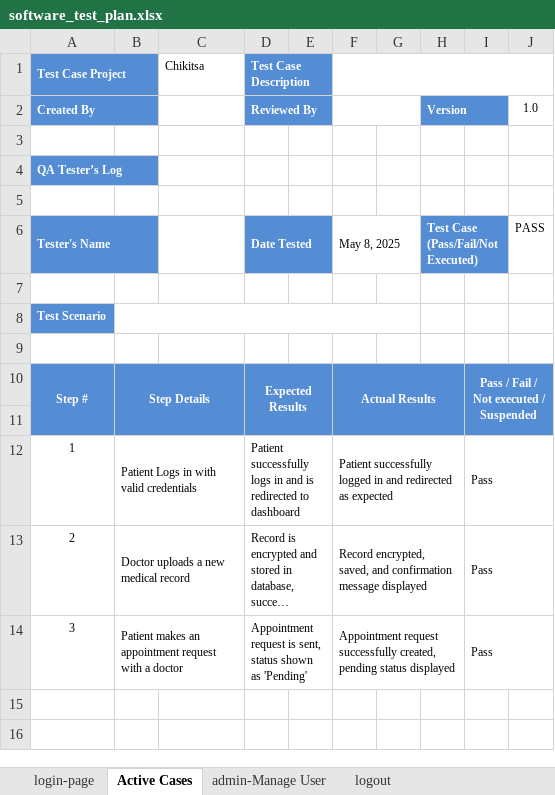
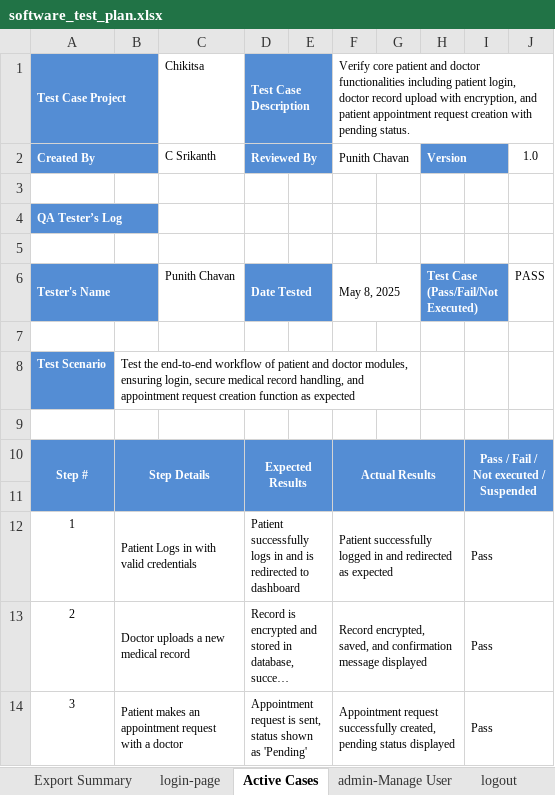
Before and after one commit to punithchavan/CHIKITSA, an Excel workbook: documentation/software_test_plan.xlsx, sheet Active Cases, drawn as a sheet; long unchanged cells end in …; values as stored, in another font and other column widths than the file's, no borders; charts and pictures not drawn; the diff names each change by its address in the sheet, - before the commit and + after, or states it on an @@ line.

Commit message:
updated software_test_plan

```diff
--- a/documentation/software_test_plan.xlsx (sheet Active Cases)
+++ b/documentation/software_test_plan.xlsx (sheet Active Cases)
+sheet tab: Export Summary
-F1: (empty)
+F1: Verify core patient and doctor functionalities including patient login, doctor record upload with encryption, and patient appointment request creation with pending status.
-C2: (empty)
+C2: C Srikanth
-F2: (empty)
+F2: Punith Chavan
-C6: (empty)
+C6: Punith Chavan
-B8: (empty)
+B8: Test the end-to-end workflow of patient and doctor modules, ensuring login, secure medical record handling, and appointment request creation function as expected
```
Also changed, not shown: sheet admin-Manage User, sheet logout, sheet login-page, charts or pictures.
